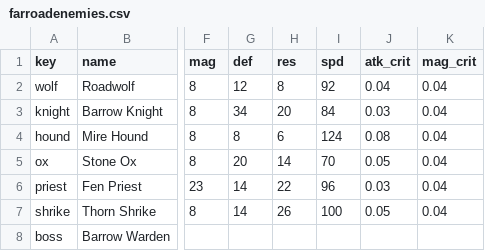
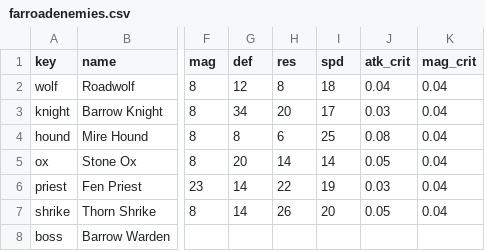
Before and after one commit to Betrome/Farroad, a CSV file: farroadenemies.csv, drawn as a sheet; only a part is shown, gaps mark what is left out; the diff names each change by its address in the sheet, - before the commit and + after, or states it on an @@ line.

```diff
--- a/farroadenemies.csv
+++ b/farroadenemies.csv
-I2 (spd): 92
+I2 (spd): 18
-I3 (spd): 84
+I3 (spd): 17
-I4 (spd): 124
+I4 (spd): 25
-I5 (spd): 70
+I5 (spd): 14
-I6 (spd): 96
+I6 (spd): 19
-I7 (spd): 100
+I7 (spd): 20
```
Also changed, not shown: farroadactions.csv, farroadequipment.csv, 7 other files.
